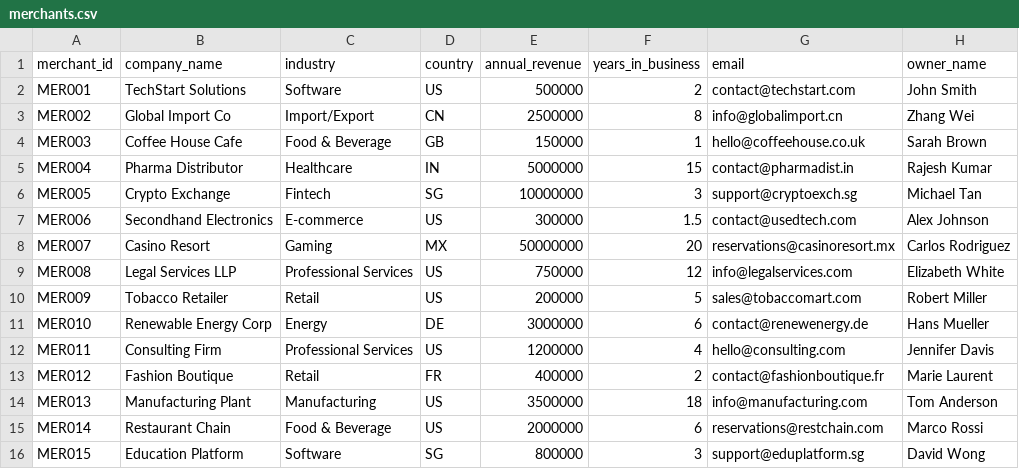
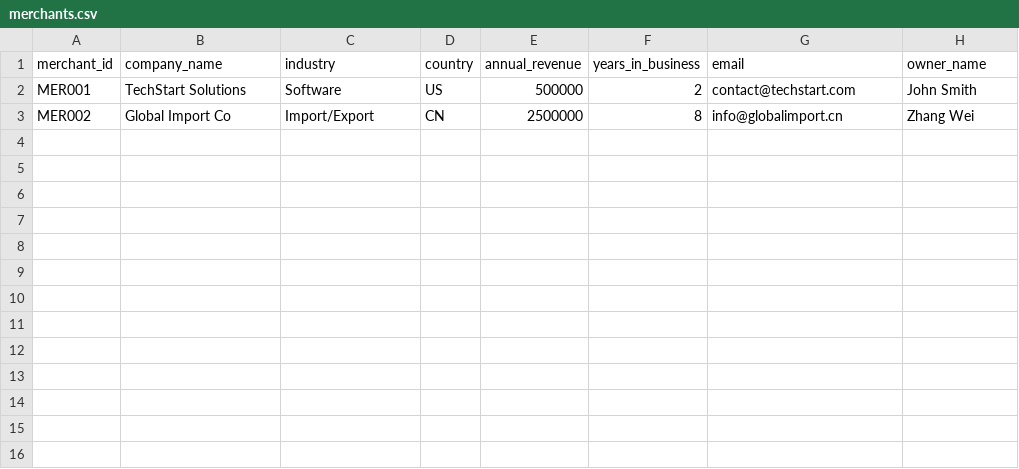
Before and after one commit to hirus203-code/merchant-onboarding-data, a CSV file: merchants.csv, drawn as a sheet.

Commit message:
Update merchants.csv

```diff
--- a/merchants.csv
+++ b/merchants.csv
@@ -3,14 +3 @@ MER001,TechStart Solutions,Software,US,500000,2,contact@techstart.com,John Smith
 MER002,Global Import Co,Import/Export,CN,2500000,8,info@globalimport.cn,Zhang Wei
-MER003,Coffee House Cafe,Food & Beverage,GB,150000,1,hello@coffeehouse.co.uk,Sarah Brown
-MER004,Pharma Distributor,Healthcare,IN,5000000,15,contact@pharmadist.in,Rajesh Kumar
-MER005,Crypto Exchange,Fintech,SG,10000000,3,support@cryptoexch.sg,Michael Tan
-MER006,Secondhand Electronics,E-commerce,US,300000,1.5,contact@usedtech.com,Alex Johnson
-MER007,Casino Resort,Gaming,MX,50000000,20,reservations@casinoresort.mx,Carlos Rodriguez
-MER008,Legal Services LLP,Professional Services,US,750000,12,info@legalservices.com,Elizabeth White
-MER009,Tobacco Retailer,Retail,US,200000,5,sales@tobaccomart.com,Robert Miller
-MER010,Renewable Energy Corp,Energy,DE,3000000,6,contact@renewenergy.de,Hans Mueller
-MER011,Consulting Firm,Professional Services,US,1200000,4,hello@consulting.com,Jennifer Davis
-MER012,Fashion Boutique,Retail,FR,400000,2,contact@fashionboutique.fr,Marie Laurent
-MER013,Manufacturing Plant,Manufacturing,US,3500000,18,info@manufacturing.com,Tom Anderson
-MER014,Restaurant Chain,Food & Beverage,US,2000000,6,reservations@restchain.com,Marco Rossi
-MER015,Education Platform,Software,SG,800000,3,support@eduplatform.sg,David Wong
```
